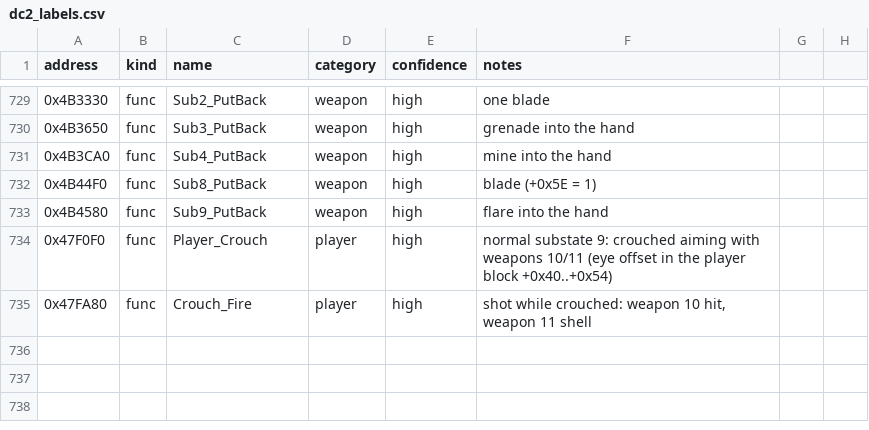
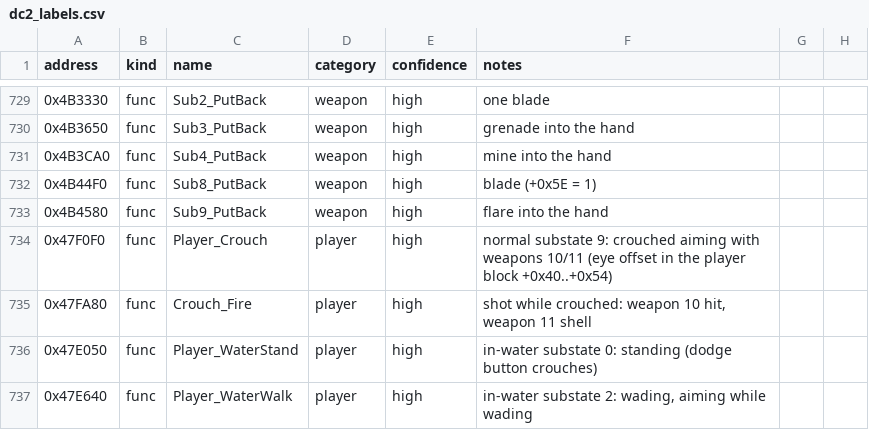
Before and after one commit to andruxaster/dino-crisis2-pc-recomp, a CSV file: tools/dc2_labels.csv, drawn as a sheet; only a part is shown, gaps mark what is left out.

```diff
--- a/tools/dc2_labels.csv
+++ b/tools/dc2_labels.csv
@@ -735 +735,3 @@ address,kind,name,category,confidence,notes
 0x47FA80,func,Crouch_Fire,player,high,"shot while crouched: weapon 10 hit, weapon 11 shell"
+0x47E050,func,Player_WaterStand,player,high,"in-water substate 0: standing (dodge button crouches)"
+0x47E640,func,Player_WaterWalk,player,high,"in-water substate 2: wading, aiming while wading"
```
Also changed, not shown: 5 other files.
